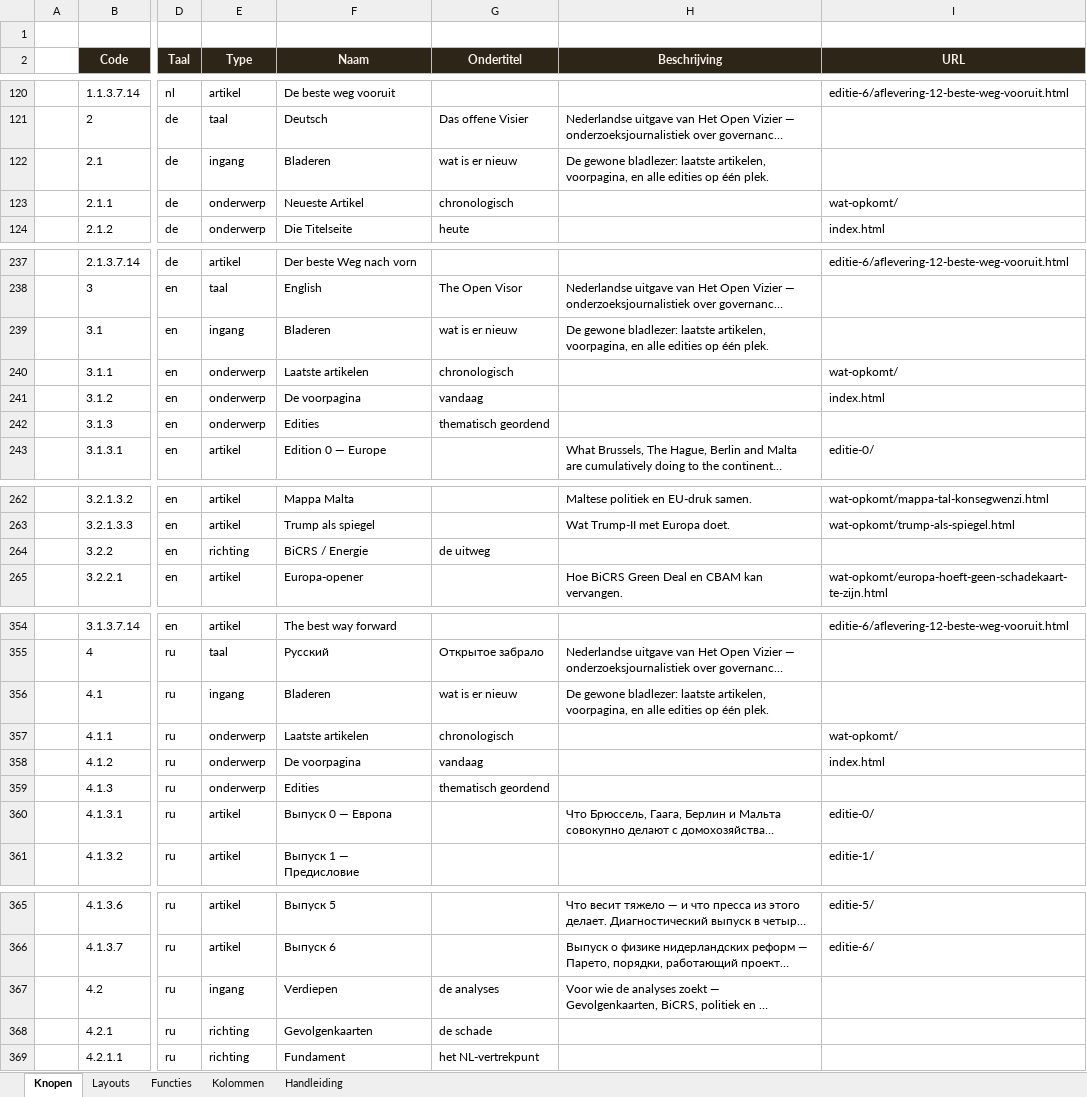
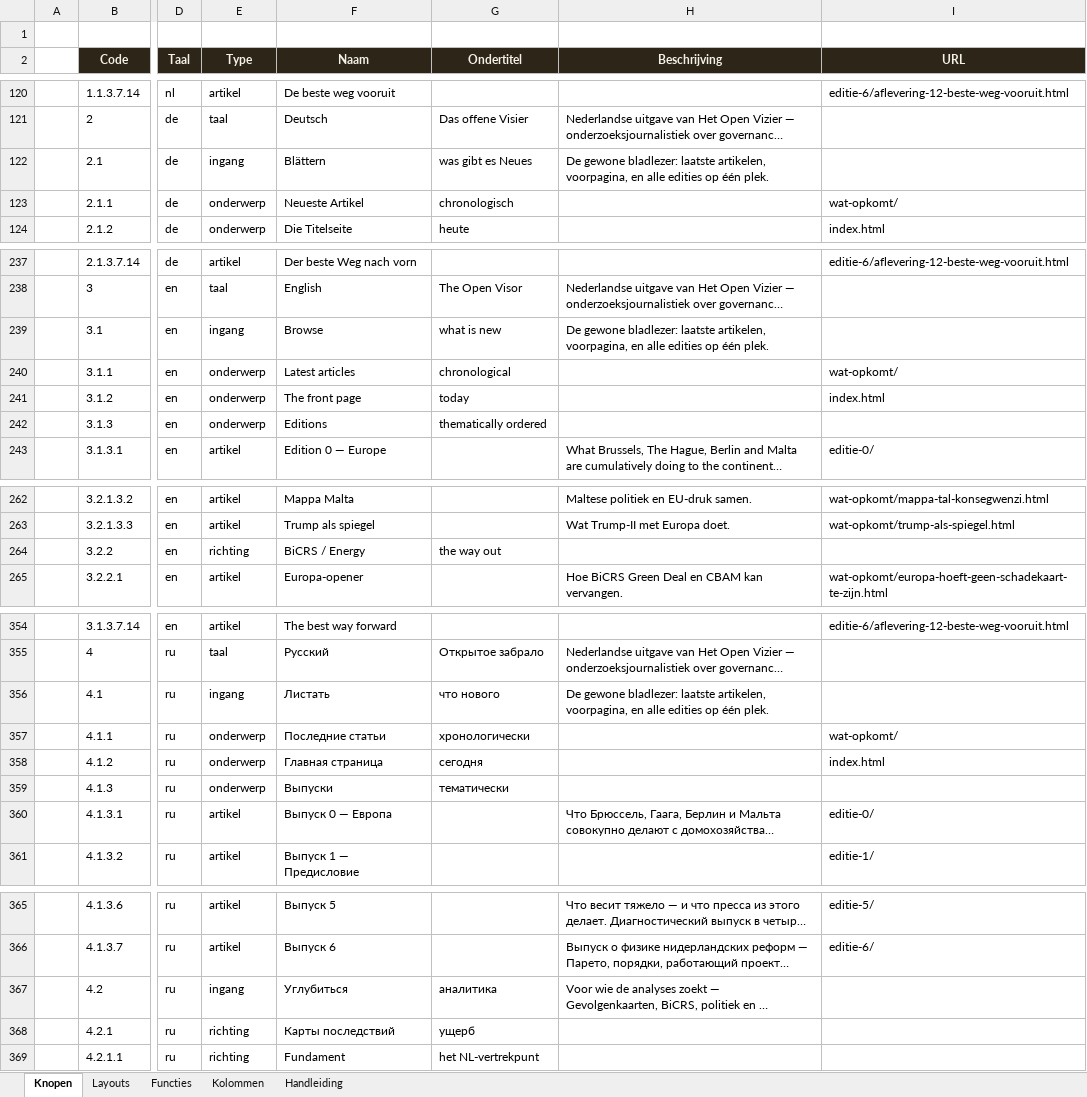
Before and after one commit to koosvanM/openvizier, an Excel workbook: nl/_data/vizier.xlsx, sheet Knopen, drawn as a sheet; only a part is shown, gaps mark what is left out; long unchanged cells end in …; values as stored, in another font and other column widths than the file's, no borders; the diff covers the shown part only; the diff names each change by its address in the sheet, - before the commit and + after, or states it on an @@ line.

Commit message:
Verkenner: navigatie-knopen vertaald naar DE/EN/RU
30 navigatie-rijen bijgewerkt in vizier.xlsx — alle drie hoofdingangen
(Bladeren/Verdiepen/Onderzoeken) en hun directe kinderen zijn nu in de
juiste taal voor elke lezer.

Engels (3.x):
- Browse > Latest articles, The front page, Editions
- Deepen > Consequence maps, BiCRS/Energy, Politics/Reform, Netherlands & World
- Research > Dossiers, Research, Archive, Colophon

Russisch (4.x):
- Листать > Последние статьи, Главная страница, Выпуски
- Углубиться > Карты последствий, BiCRS/Энергия, Политика/Реформа, Нидерланды и мир
- Исследовать > Досье, Исследования, Архив, Выходные данные

Duits (2.x) — gecorrigeerd waar nog gemengd:
- Blättern > Neueste Artikel, Die Titelseite, Ausgaben
- Vertiefen > Folgenkarten, BiCRS/Energie, Politik/Reform, Niederlande & Welt
- Recherchieren > Dossiers, Forschung, Archiv, Impressum

JSON-tabellen geregenereerd via xlsx_naar_json.py.
Maltese tabellen opnieuw verwijderd (worden bij elke regen opnieuw aangemaakt
door 9-prefix rijen in xlsx — opruiming na elke run nodig).

```diff
--- a/nl/_data/vizier.xlsx (sheet Knopen)
+++ b/nl/_data/vizier.xlsx (sheet Knopen)
-F122 (Naam): Bladeren
+F122 (Naam): Blättern
-G122 (Ondertitel): wat is er nieuw
+G122 (Ondertitel): was gibt es Neues
-F239 (Naam): Bladeren
+F239 (Naam): Browse
-G239 (Ondertitel): wat is er nieuw
+G239 (Ondertitel): what is new
-F240 (Naam): Laatste artikelen
+F240 (Naam): Latest articles
-G240 (Ondertitel): chronologisch
+G240 (Ondertitel): chronological
-F241 (Naam): De voorpagina
+F241 (Naam): The front page
-G241 (Ondertitel): vandaag
+G241 (Ondertitel): today
-F242 (Naam): Edities
+F242 (Naam): Editions
-G242 (Ondertitel): thematisch geordend
+G242 (Ondertitel): thematically ordered
-F264 (Naam): BiCRS / Energie
+F264 (Naam): BiCRS / Energy
-G264 (Ondertitel): de uitweg
+G264 (Ondertitel): the way out
-F356 (Naam): Bladeren
+F356 (Naam): Листать
-G356 (Ondertitel): wat is er nieuw
+G356 (Ondertitel): что нового
-F357 (Naam): Laatste artikelen
+F357 (Naam): Последние статьи
-G357 (Ondertitel): chronologisch
+G357 (Ondertitel): хронологически
-F358 (Naam): De voorpagina
+F358 (Naam): Главная страница
-G358 (Ondertitel): vandaag
+G358 (Ondertitel): сегодня
-F359 (Naam): Edities
+F359 (Naam): Выпуски
-G359 (Ondertitel): thematisch geordend
+G359 (Ondertitel): тематически
-F367 (Naam): Verdiepen
+F367 (Naam): Углубиться
-G367 (Ondertitel): de analyses
+G367 (Ondertitel): аналитика
-F368 (Naam): Gevolgenkaarten
+F368 (Naam): Карты последствий
-G368 (Ondertitel): de schade
+G368 (Ondertitel): ущерб
```
Also changed, not shown: 35 edited cells elsewhere in this sheet, 4 other files.
